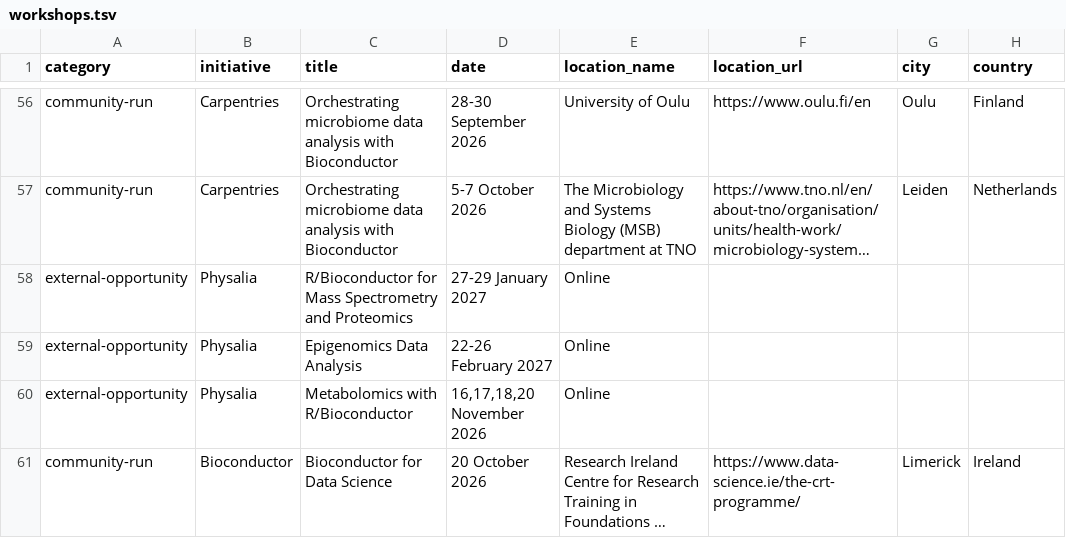
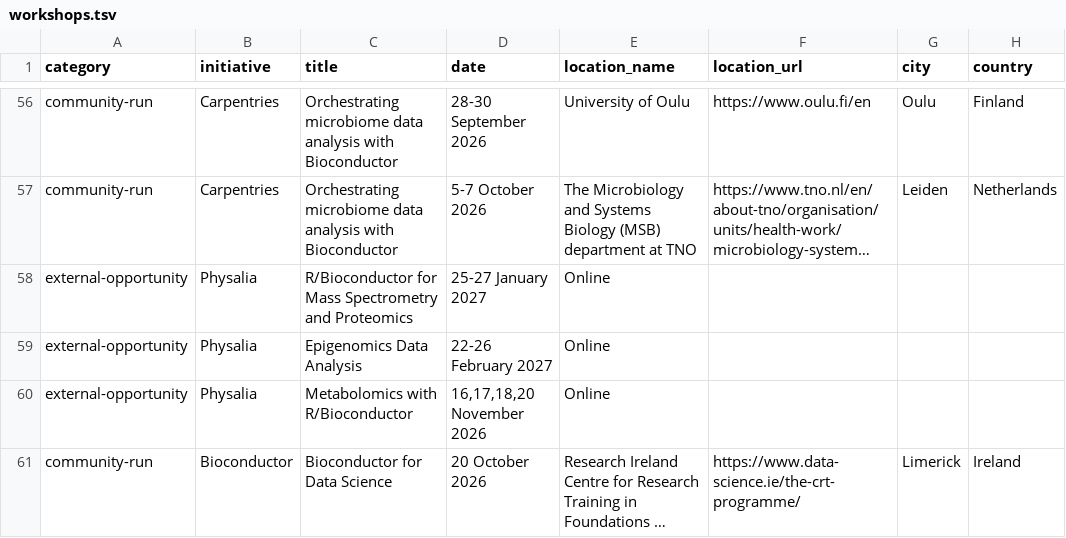
Before and after one commit to Bioconductor/bioconductor-training, a TSV file: data/workshops.tsv, drawn as a sheet; only a part is shown, gaps mark what is left out; long unchanged cells end in …; the diff names each change by its address in the sheet, - before the commit and + after, or states it on an @@ line.

Commit message:
Correct Jan 2027 proteomics dates

```diff
--- a/data/workshops.tsv
+++ b/data/workshops.tsv
-D58 (date): 27-29 January 2027
+D58 (date): 25-27 January 2027
```
